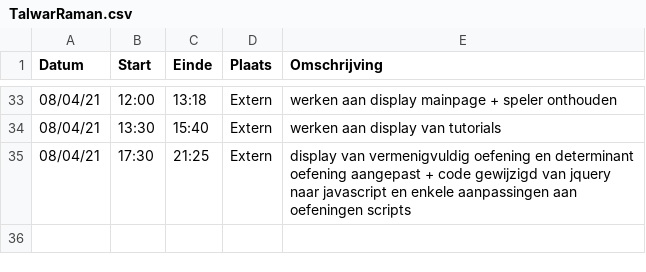
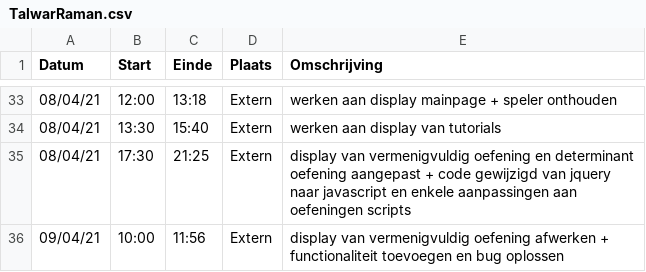
Before and after one commit to rtalwar2/WELCOME-TO-THE-MATRIX, a CSV file: logboeken/TalwarRaman.csv, drawn as a sheet; only a part is shown, gaps mark what is left out.

Commit message:
Update TalwarRaman.csv

```diff
--- a/logboeken/TalwarRaman.csv
+++ b/logboeken/TalwarRaman.csv
@@ -35 +35,2 @@ Datum,Start,Einde,Plaats,Omschrijving
 08/04/21,17:30,21:25,Extern,display van vermenigvuldig oefening en determinant oefening aangepast + code gewijzigd van jquery naar javascript en enkele aanpassingen aan oefeningen scripts
+09/04/21,10:00,11:56,Extern,display van vermenigvuldig oefening afwerken + functionaliteit toevoegen en bug oplossen
```
